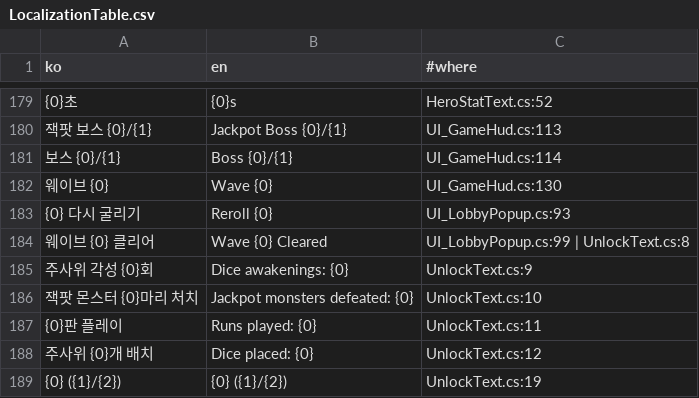
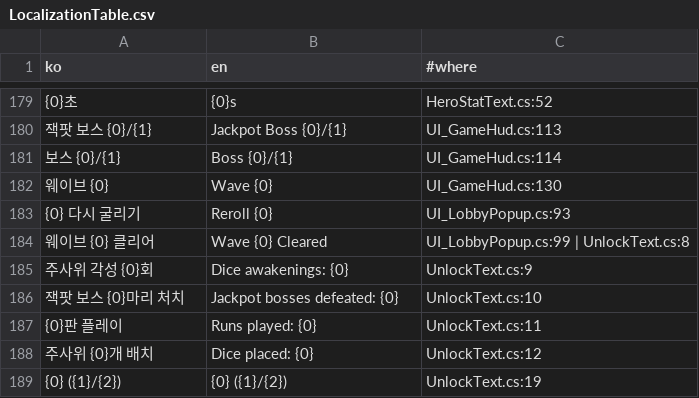
Before and after one commit to SimHyungjin/BunnyBunnyDice, a CSV file: Assets/_Project/_Shared/Localization/LocalizationTable.csv, drawn as a sheet; only a part is shown, gaps mark what is left out.

```diff
--- a/Assets/_Project/_Shared/Localization/LocalizationTable.csv
+++ b/Assets/_Project/_Shared/Localization/LocalizationTable.csv
@@ -185,3 +185,3 @@
 주사위 각성 {0}회,Dice awakenings: {0},UnlockText.cs:9
-잭팟 몬스터 {0}마리 처치,Jackpot monsters defeated: {0},UnlockText.cs:10
+잭팟 보스 {0}마리 처치,Jackpot bosses defeated: {0},UnlockText.cs:10
 {0}판 플레이,Runs played: {0},UnlockText.cs:11
```
Also changed, not shown: 44 other files.
